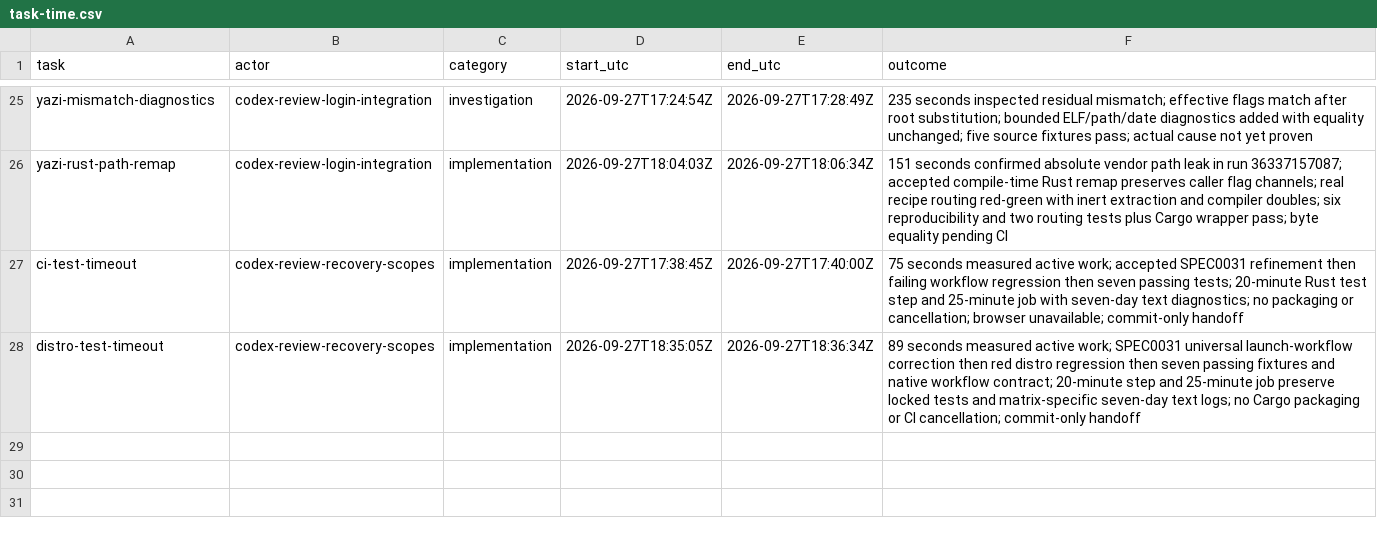
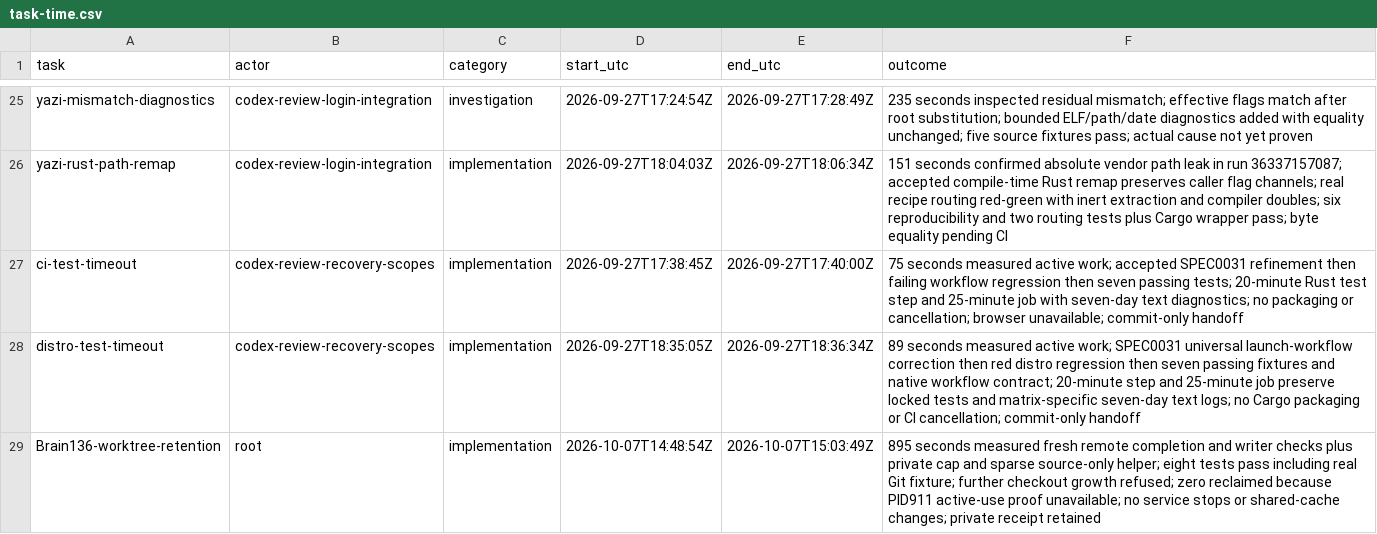
Before and after one commit to Pipeliner/realms-de, a CSV file: docs/task-time.csv, drawn as a sheet; only a part is shown, gaps mark what is left out; the diff names each change by its address in the sheet, - before the commit and + after, or states it on an @@ line.

Commit message:
docs: cap linked checkouts and require sparse source-only creation

```diff
--- a/docs/task-time.csv
+++ b/docs/task-time.csv
+row 29: Brain136-worktree-retention | root | implementation | 2026-10-07T14:48:54Z | 2026-10-07T15:03:49Z | 895 seconds measured fresh remote completion and writer checks plus private cap and sparse source-only helper; eight tests pass including real Git fixture; further checkout growth refused; zero reclaimed because PID911 active-use proof unavailable; no service stops or shared-cache changes; private receipt retained
```
Also changed, not shown: 1 other file.
